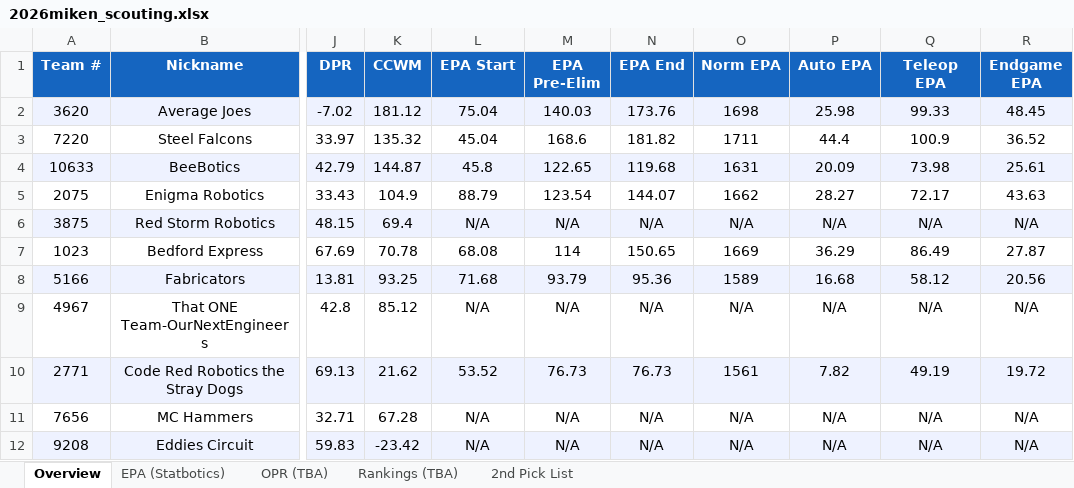
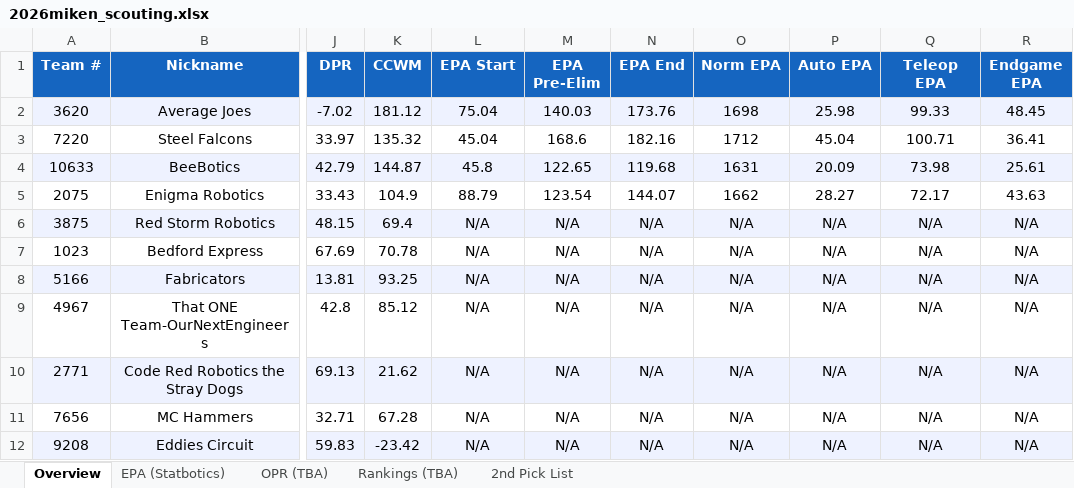
Before and after one commit to jpittenger8767/Scouting-App, an Excel workbook: 2026miken_scouting.xlsx, sheet Overview, drawn as a sheet; only a part is shown, gaps mark what is left out; values as stored, in another font and other column widths than the file's, no borders; the diff covers the shown part only; the diff names each change by its address in the sheet, - before the commit and + after, or states it on an @@ line.

```diff
--- a/2026miken_scouting.xlsx (sheet Overview)
+++ b/2026miken_scouting.xlsx (sheet Overview)
-N3 (EPA End): 181.82
+N3 (EPA End): 182.16
-O3 (Norm EPA): 1711
+O3 (Norm EPA): 1712
-P3 (Auto EPA): 44.4
+P3 (Auto EPA): 45.04
-Q3 (Teleop EPA): 100.9
+Q3 (Teleop EPA): 100.71
-R3 (Endgame EPA): 36.52
+R3 (Endgame EPA): 36.41
-L7 (EPA Start): 68.08
+L7 (EPA Start): N/A
-M7 (EPA Pre-Elim): 114
+M7 (EPA Pre-Elim): N/A
-N7 (EPA End): 150.65
+N7 (EPA End): N/A
-O7 (Norm EPA): 1669
+O7 (Norm EPA): N/A
-P7 (Auto EPA): 36.29
+P7 (Auto EPA): N/A
-Q7 (Teleop EPA): 86.49
+Q7 (Teleop EPA): N/A
-R7 (Endgame EPA): 27.87
+R7 (Endgame EPA): N/A
-L8 (EPA Start): 71.68
+L8 (EPA Start): N/A
-M8 (EPA Pre-Elim): 93.79
+M8 (EPA Pre-Elim): N/A
-N8 (EPA End): 95.36
+N8 (EPA End): N/A
-O8 (Norm EPA): 1589
+O8 (Norm EPA): N/A
-P8 (Auto EPA): 16.68
+P8 (Auto EPA): N/A
-Q8 (Teleop EPA): 58.12
+Q8 (Teleop EPA): N/A
-R8 (Endgame EPA): 20.56
+R8 (Endgame EPA): N/A
-L10 (EPA Start): 53.52
+L10 (EPA Start): N/A
-M10 (EPA Pre-Elim): 76.73
+M10 (EPA Pre-Elim): N/A
-N10 (EPA End): 76.73
+N10 (EPA End): N/A
-O10 (Norm EPA): 1561
+O10 (Norm EPA): N/A
-P10 (Auto EPA): 7.82
+P10 (Auto EPA): N/A
-Q10 (Teleop EPA): 49.19
+Q10 (Teleop EPA): N/A
-R10 (Endgame EPA): 19.72
+R10 (Endgame EPA): N/A
```
Also changed, not shown: 119 edited cells elsewhere in this sheet, sheet EPA (Statbotics), scouter_assignments.xlsx, scouting_merged.xlsx.
